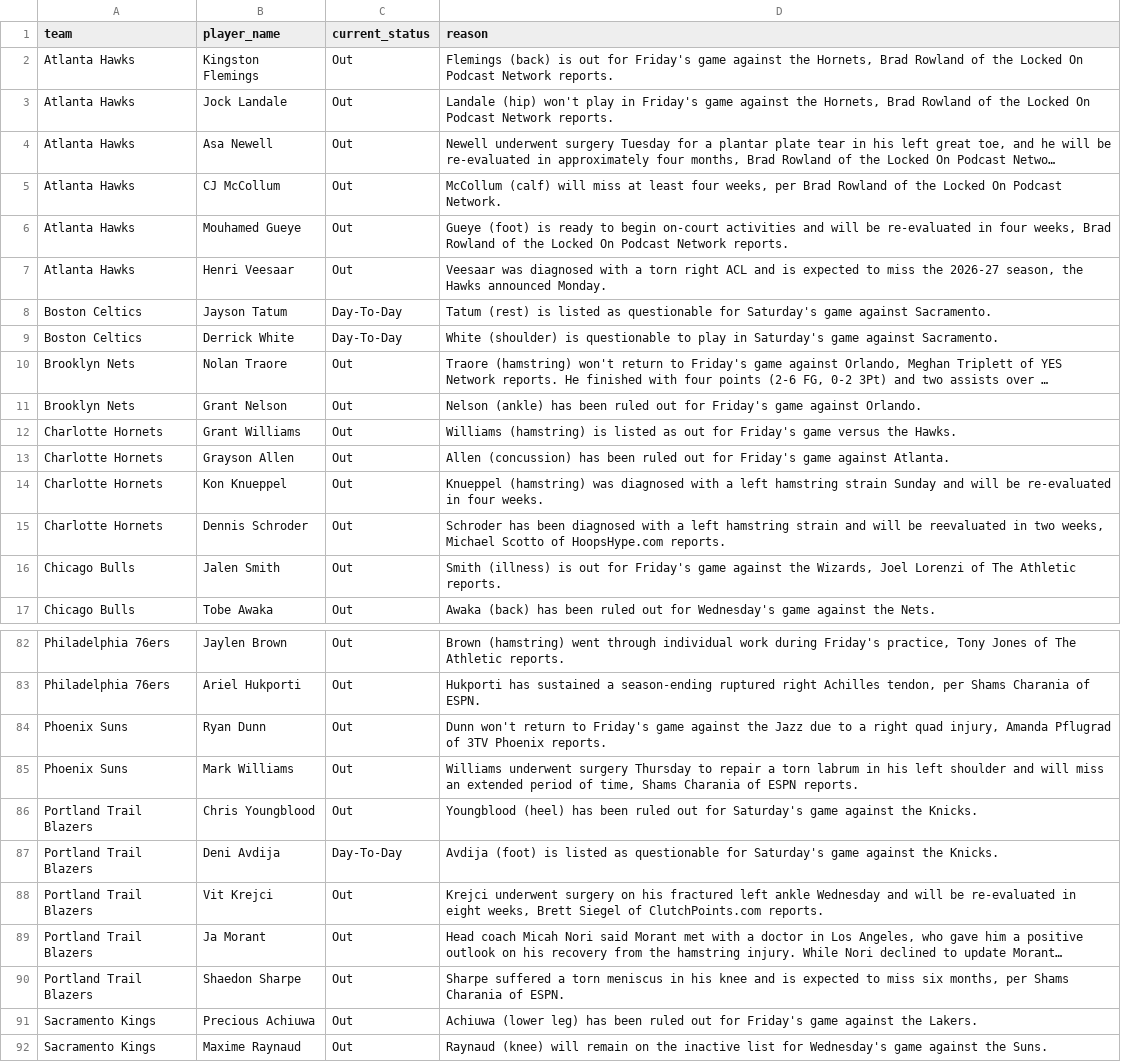
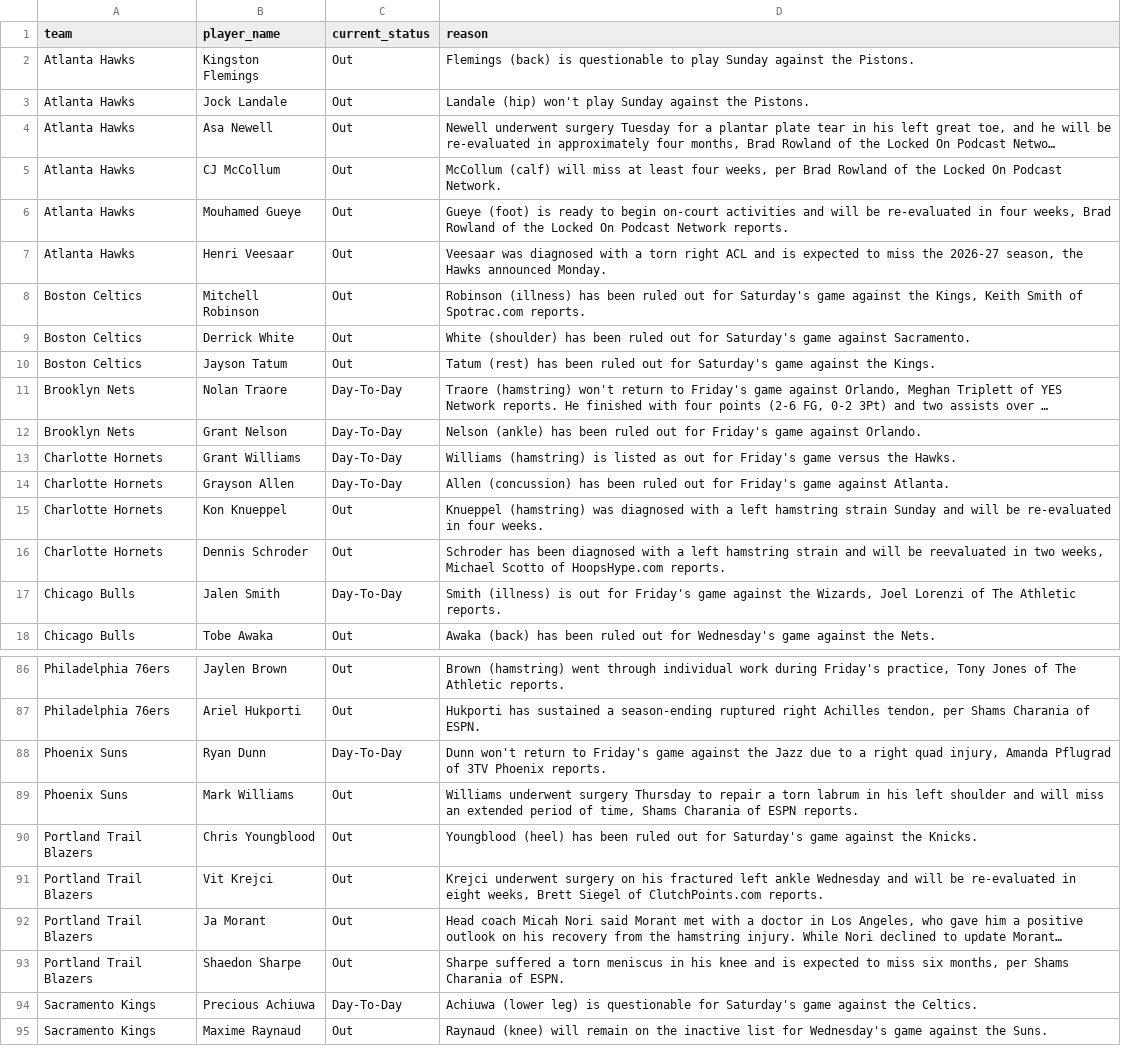
Before and after one commit to ct964817-lgtm/nba-predictor-2026, a CSV file: lesiones_nba.csv, drawn as a sheet; only a part is shown, gaps mark what is left out; long unchanged cells end in …; removed rows and columns are numbered as before the commit, all else as after; the diff covers the shown part only; the diff names each change by its address in the sheet, - before the commit and + after, or states it on an @@ line.

Commit message:
fix: actualizacion manual de lesiones (Celtics incluidos)

```diff
--- a/lesiones_nba.csv
+++ b/lesiones_nba.csv
-D2 (reason): …(back) is out for Friday's game against the Hornets, Brad Rowland of the Locked On Podcast Network reports.
+D2 (reason): …(back) is questionable to play Sunday against the Pistons.
-D3 (reason): …won't play in Friday's game against the Hornets, Brad Rowland of the Locked On Podcast Network reports.
+D3 (reason): …won't play Sunday against the Pistons.
-row 8: Boston Celtics | Jayson Tatum | Day-To-Day | Tatum (rest) is listed as questionable for Saturday's game against Sacramento.
+row 8: Boston Celtics | Mitchell Robinson | Out | Robinson (illness) has been ruled out for Saturday's game against the Kings, Keith Smith of Spotrac.com reports.
-C9 (current_status): Day-To-Day
+C9 (current_status): Out
-D9 (reason): White (shoulder) is questionable to play in Saturday's game…
+D9 (reason): White (shoulder) has been ruled out for Saturday's game…
+row 10: Boston Celtics | Jayson Tatum | Out | Tatum (rest) has been ruled out for Saturday's game against the Kings.
-C11:C14 (current_status): Out
+C11:C14 (current_status): Day-To-Day
-C17 (current_status): Out
+C17 (current_status): Day-To-Day
-C88 (current_status): Out
+C88 (current_status): Day-To-Day
-row 87: Portland Trail Blazers | Deni Avdija | Day-To-Day | Avdija (foot) is listed as questionable for Saturday's game against the Knicks.
-C94 (current_status): Out
+C94 (current_status): Day-To-Day
-D94 (reason): …(lower leg) has been ruled out for Friday's game against the Lakers.
+D94 (reason): …(lower leg) is questionable for Saturday's game against the Celtics.
```
Also changed, not shown: 12 added rows, 10 removed rows and 5 edited cells elsewhere in this file.
